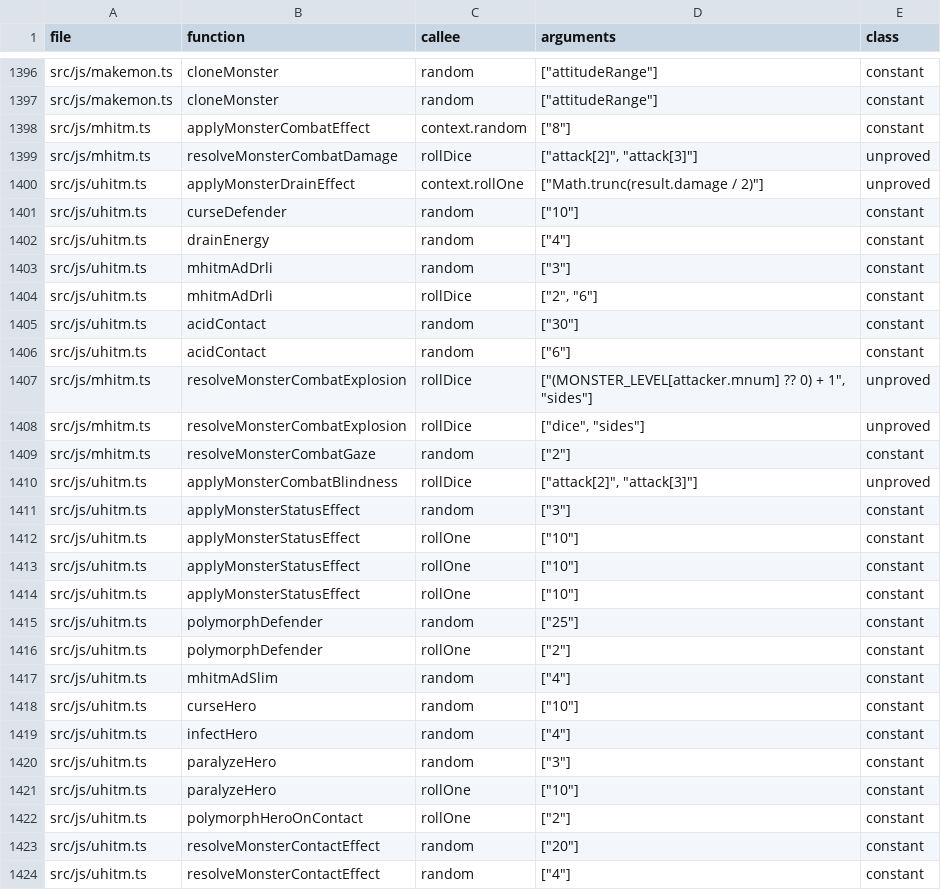
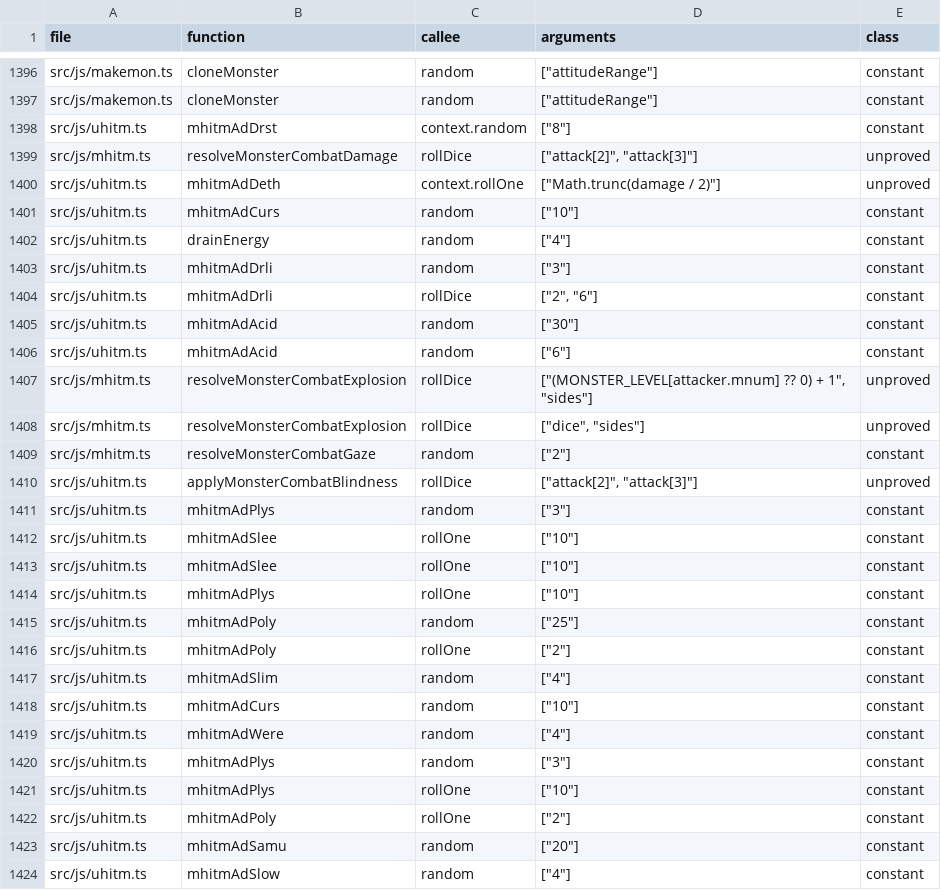
Before and after one commit to daoa0601/teleport-contest, a TSV file: docs/ledger/rng-callsites.tsv, drawn as a sheet; only a part is shown, gaps mark what is left out; the diff covers the shown part only.

Commit message:
Port uhitm.c:mhitm_adtyping() as one TS dispatcher
Every adtyp in C's switch now has one named mhitm_ad_* port in uhitm.ts
owning its three actor branches; damageum (resolveHeroNaturalDamage),
hitmu (the mhitu.ts presenter and its deferred contacts) and mdamagem
(resolveMonsterCombatDamage) call mhitm_adtyping() instead of switching.
Deletes applyNaturalEffect, applyMonsterCombatEffect, the six grouped
monster-effect helpers, resolveMonsterContactEffect and the standalone
contact helpers whose bodies moved into their ports. Drops the dead
monmove.ts/allmain.ts uhitm imports.

```diff
--- a/docs/ledger/rng-callsites.tsv
+++ b/docs/ledger/rng-callsites.tsv
@@ -1397,6 +1397,6 @@ src/js/makemon.ts	cloneMonster	random	"[""attitudeRange""]"	constant
 src/js/makemon.ts	cloneMonster	random	"[""attitudeRange""]"	constant
-src/js/mhitm.ts	applyMonsterCombatEffect	context.random	"[""8""]"	constant
+src/js/uhitm.ts	mhitmAdDrst	context.random	"[""8""]"	constant
 src/js/mhitm.ts	resolveMonsterCombatDamage	rollDice	"[""attack[2]"", ""attack[3]""]"	unproved
-src/js/uhitm.ts	applyMonsterDrainEffect	context.rollOne	"[""Math.trunc(result.damage / 2)""]"	unproved
-src/js/uhitm.ts	curseDefender	random	"[""10""]"	constant
+src/js/uhitm.ts	mhitmAdDeth	context.rollOne	"[""Math.trunc(damage / 2)""]"	unproved
+src/js/uhitm.ts	mhitmAdCurs	random	"[""10""]"	constant
 src/js/uhitm.ts	drainEnergy	random	"[""4""]"	constant
@@ -1404,4 +1404,4 @@ src/js/uhitm.ts	mhitmAdDrli	random	"[""3""]"	constant
 src/js/uhitm.ts	mhitmAdDrli	rollDice	"[""2"", ""6""]"	constant
-src/js/uhitm.ts	acidContact	random	"[""30""]"	constant
-src/js/uhitm.ts	acidContact	random	"[""6""]"	constant
+src/js/uhitm.ts	mhitmAdAcid	random	"[""30""]"	constant
+src/js/uhitm.ts	mhitmAdAcid	random	"[""6""]"	constant
 src/js/mhitm.ts	resolveMonsterCombatExplosion	rollDice	"[""(MONSTER_LEVEL[attacker.mnum] ?? 0) + 1"", ""sides""]"	unproved
@@ -1410,15 +1410,15 @@ src/js/mhitm.ts	resolveMonsterCombatGaze	random	"[""2""]"	constant
 src/js/uhitm.ts	applyMonsterCombatBlindness	rollDice	"[""attack[2]"", ""attack[3]""]"	unproved
-src/js/uhitm.ts	applyMonsterStatusEffect	random	"[""3""]"	constant
-src/js/uhitm.ts	applyMonsterStatusEffect	rollOne	"[""10""]"	constant
-src/js/uhitm.ts	applyMonsterStatusEffect	rollOne	"[""10""]"	constant
-src/js/uhitm.ts	applyMonsterStatusEffect	rollOne	"[""10""]"	constant
-src/js/uhitm.ts	polymorphDefender	random	"[""25""]"	constant
-src/js/uhitm.ts	polymorphDefender	rollOne	"[""2""]"	constant
+src/js/uhitm.ts	mhitmAdPlys	random	"[""3""]"	constant
+src/js/uhitm.ts	mhitmAdSlee	rollOne	"[""10""]"	constant
+src/js/uhitm.ts	mhitmAdSlee	rollOne	"[""10""]"	constant
+src/js/uhitm.ts	mhitmAdPlys	rollOne	"[""10""]"	constant
+src/js/uhitm.ts	mhitmAdPoly	random	"[""25""]"	constant
+src/js/uhitm.ts	mhitmAdPoly	rollOne	"[""2""]"	constant
 src/js/uhitm.ts	mhitmAdSlim	random	"[""4""]"	constant
-src/js/uhitm.ts	curseHero	random	"[""10""]"	constant
-src/js/uhitm.ts	infectHero	random	"[""4""]"	constant
-src/js/uhitm.ts	paralyzeHero	random	"[""3""]"	constant
-src/js/uhitm.ts	paralyzeHero	rollOne	"[""10""]"	constant
-src/js/uhitm.ts	polymorphHeroOnContact	rollOne	"[""2""]"	constant
-src/js/uhitm.ts	resolveMonsterContactEffect	random	"[""20""]"	constant
-src/js/uhitm.ts	resolveMonsterContactEffect	random	"[""4""]"	constant
+src/js/uhitm.ts	mhitmAdCurs	random	"[""10""]"	constant
+src/js/uhitm.ts	mhitmAdWere	random	"[""4""]"	constant
+src/js/uhitm.ts	mhitmAdPlys	random	"[""3""]"	constant
+src/js/uhitm.ts	mhitmAdPlys	rollOne	"[""10""]"	constant
+src/js/uhitm.ts	mhitmAdPoly	rollOne	"[""2""]"	constant
+src/js/uhitm.ts	mhitmAdSamu	random	"[""20""]"	constant
+src/js/uhitm.ts	mhitmAdSlow	random	"[""4""]"	constant
```
Also changed, not shown: 32 edited cells elsewhere in this file, docs/ledger/c-messages-reviewed.tsv, verification/callsites/review.tsv, 36 other files.
